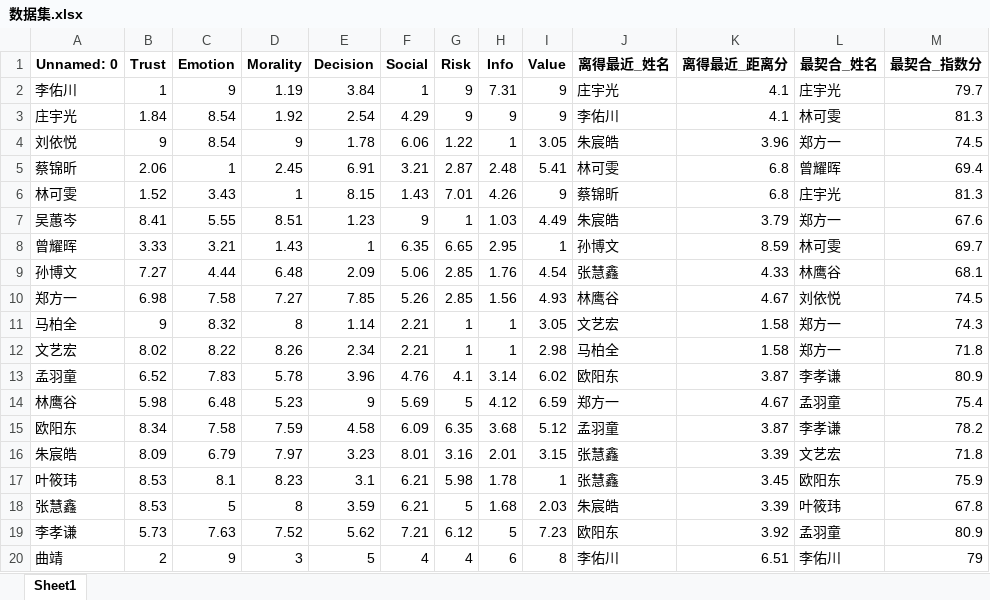
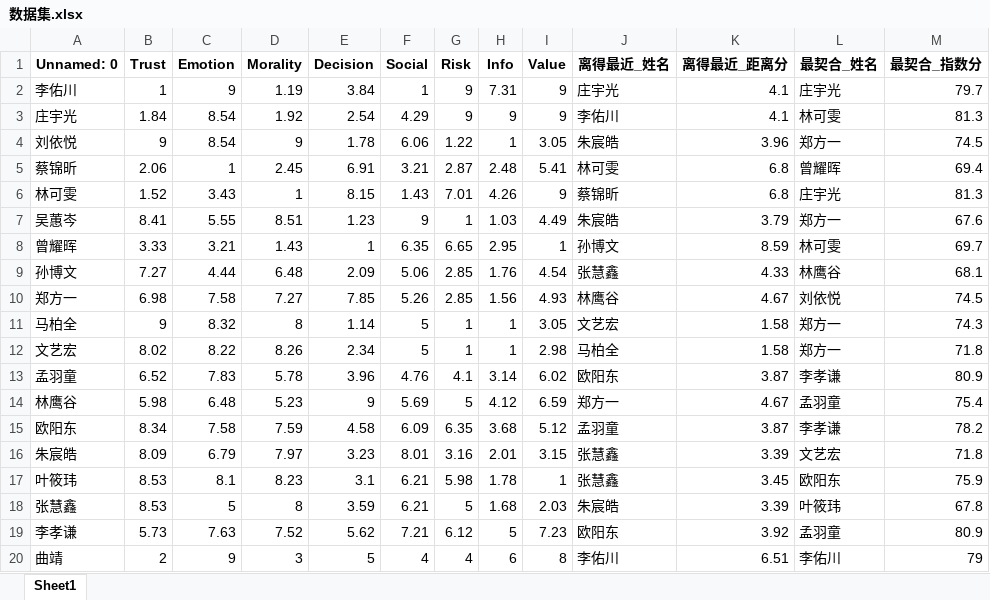
Before and after one commit to null-scarcity/Cube, an Excel workbook: 数据集.xlsx, sheet Sheet1, drawn as a sheet; values as stored, in another font and other column widths than the file's, no borders; the diff names each change by its address in the sheet, - before the commit and + after, or states it on an @@ line.

```diff
--- a/数据集.xlsx (sheet Sheet1)
+++ b/数据集.xlsx (sheet Sheet1)
-F11:F12 (Social): 2.21
+F11:F12 (Social): 5
```
Also changed, not shown: 2 other files.
